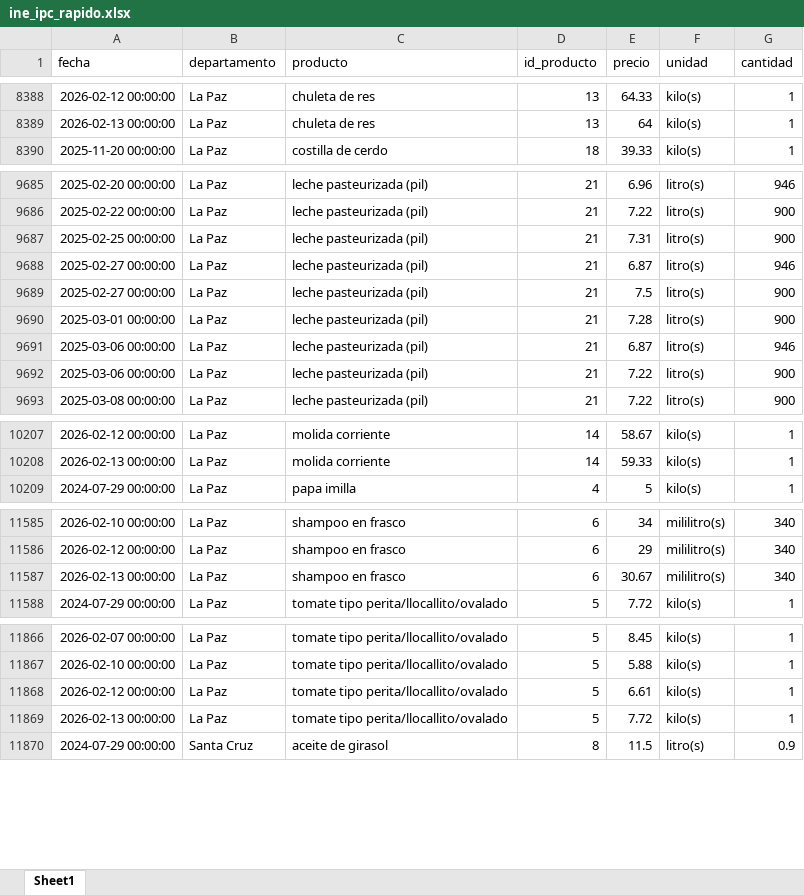
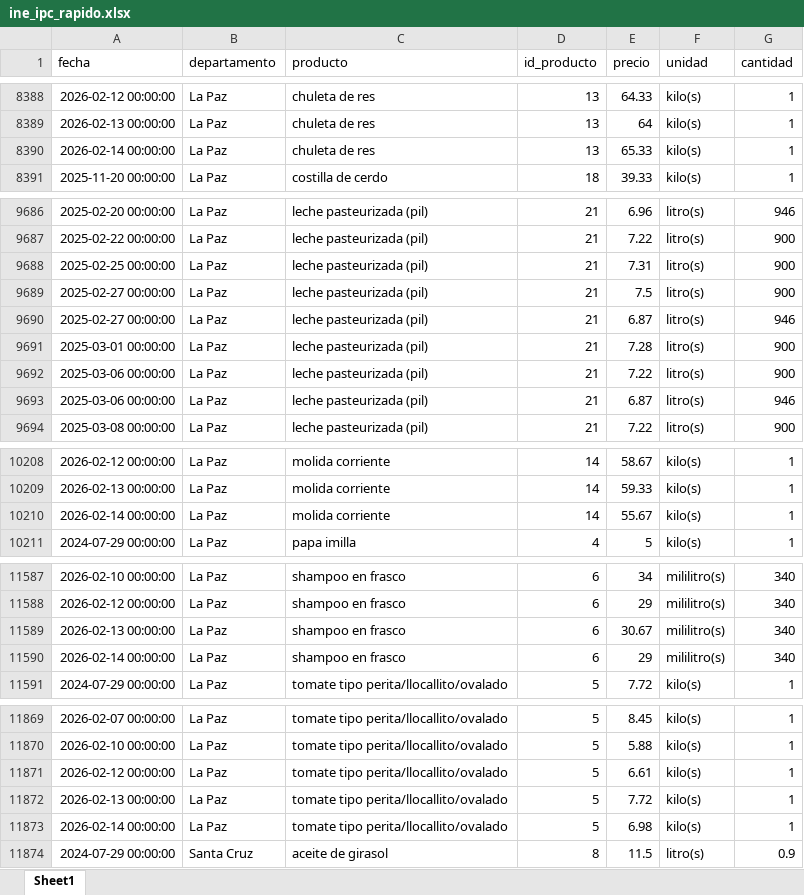
Before and after one commit to pr0nstar/indicadores_inflacion, an Excel workbook: ine_ipc_rapido.xlsx, sheet Sheet1, drawn as a sheet; only a part is shown, gaps mark what is left out; values as stored, in another font and other column widths than the file's, no borders; the diff covers the shown part only; the diff names each change by its address in the sheet, - before the commit and + after, or states it on an @@ line.

Commit message:
Update data

```diff
--- a/ine_ipc_rapido.xlsx (sheet Sheet1)
+++ b/ine_ipc_rapido.xlsx (sheet Sheet1)
+row 8390: 2026-02-14 00:00:00 | La Paz | chuleta de res | 13 | 65.33 | kilo(s) | 1
@@ row 9688 moved to row 9690: 2025-02-27 00:00:00 @@
@@ row 9691 moved to row 9693: 2025-03-06 00:00:00 @@
+row 10210: 2026-02-14 00:00:00 | La Paz | molida corriente | 14 | 55.67 | kilo(s) | 1
+row 11590: 2026-02-14 00:00:00 | La Paz | shampoo en frasco | 6 | 29 | mililitro(s) | 340
+row 11873: 2026-02-14 00:00:00 | La Paz | tomate tipo perita/llocallito/ovalado | 5 | 6.98 | kilo(s) | 1
```
Also changed, not shown: 4 moved rows elsewhere in this sheet, 1 other file.
